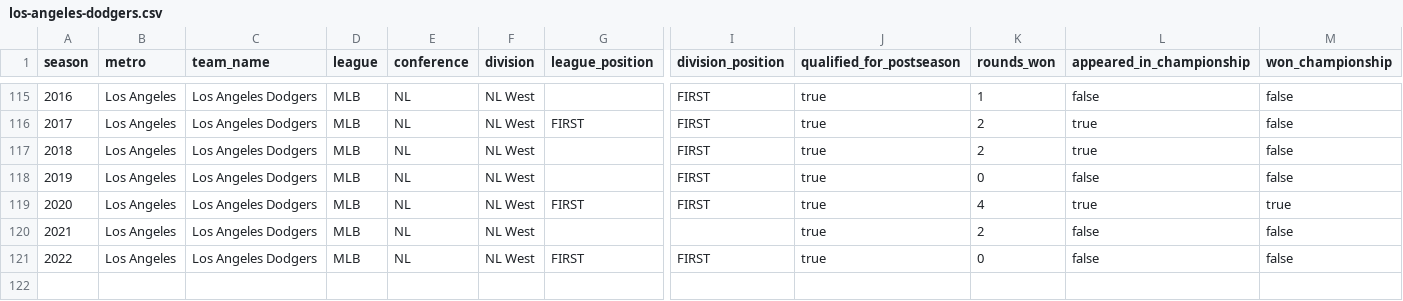
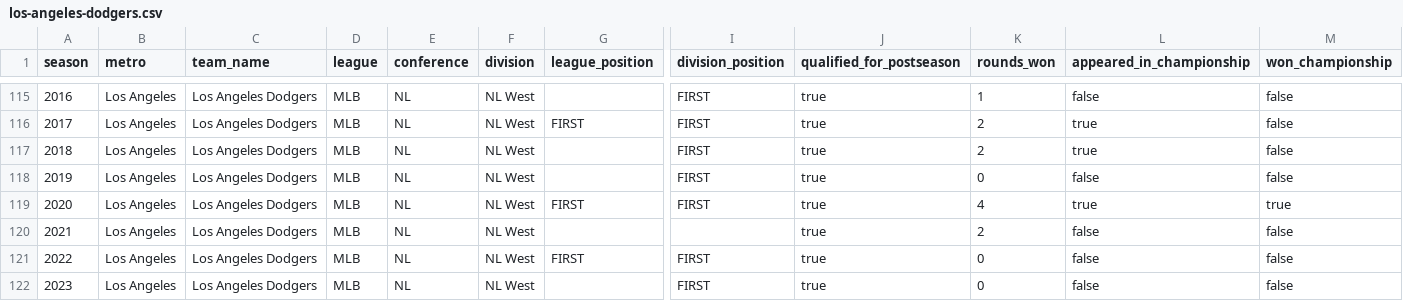
Before and after one commit to mabersold/maximum-futility, a CSV file: src/main/resources/data/baseball/seasons/los-angeles-dodgers.csv, drawn as a sheet; only a part is shown, gaps mark what is left out; rows hold the shown columns only; the diff names each change by its address in the sheet, - before the commit and + after, or states it on an @@ line.

```diff
--- a/src/main/resources/data/baseball/seasons/los-angeles-dodgers.csv
+++ b/src/main/resources/data/baseball/seasons/los-angeles-dodgers.csv
+row 122: 2023 | Los Angeles | Los Angeles Dodgers | MLB | NL | NL West |  | FIRST | true | 0 | false | false
```
Also changed, not shown: src/main/resources/data/baseball/seasons/atlanta-braves.csv, src/main/resources/data/baseball/seasons/baltimore-orioles.csv, 30 other files.
